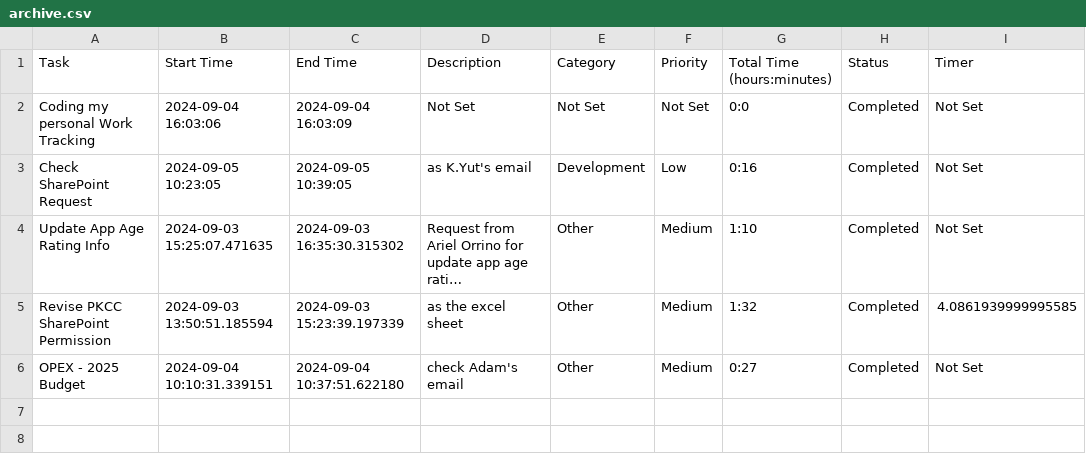
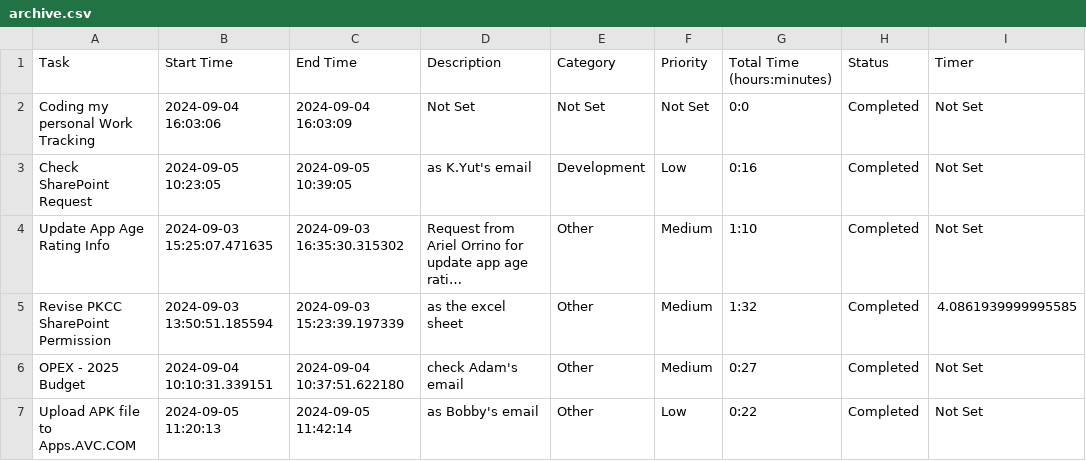
Before and after one commit to thungong/worktracking, a CSV file: archive.csv, drawn as a sheet; long unchanged cells end in ….

```diff
--- a/archive.csv
+++ b/archive.csv
@@ -6 +6,2 @@ Revise PKCC SharePoint Permission,2024-09-03 13:50:51.185594,2024-09-03 15:23:39
 OPEX - 2025 Budget,2024-09-04 10:10:31.339151,2024-09-04 10:37:51.622180,check Adam's email,Other,Medium,0:27,Completed,Not Set
+Upload APK file to Apps.AVC.COM,2024-09-05 11:20:13,2024-09-05 11:42:14,as Bobby's email,Other,Low,0:22,Completed,Not Set
```
Also changed, not shown: tasks.csv, 2 other files.
